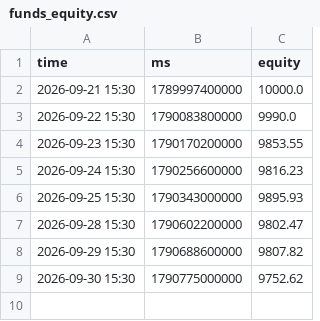
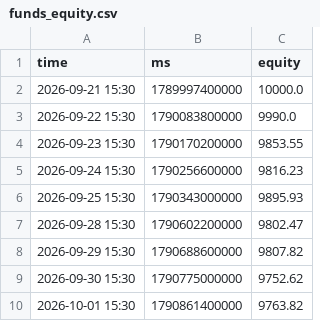
Before and after one commit to TimoWasTaken/tradingbot, a CSV file: data/funds_equity.csv, drawn as a sheet; the diff names each change by its address in the sheet, - before the commit and + after, or states it on an @@ line.

```diff
--- a/data/funds_equity.csv
+++ b/data/funds_equity.csv
+row 10: 2026-10-01 15:30 | 1790861400000 | 9763.82
```
Also changed, not shown: data/crypto_equity.csv, data/polymarket_bets.csv, 10 other files.
